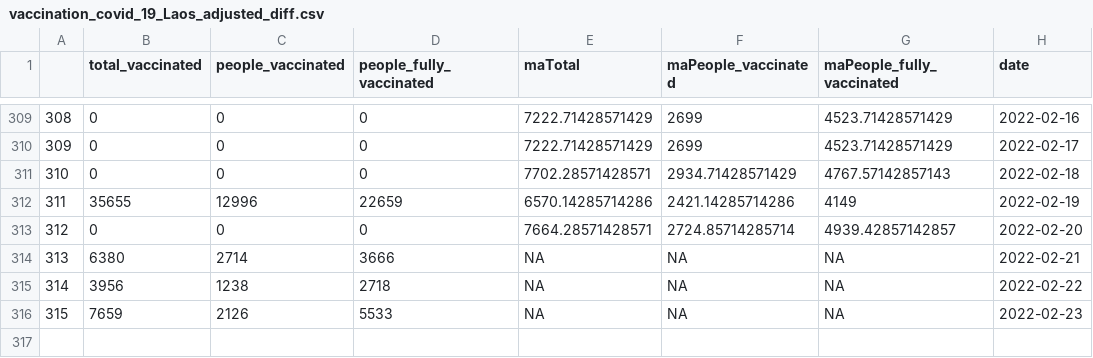
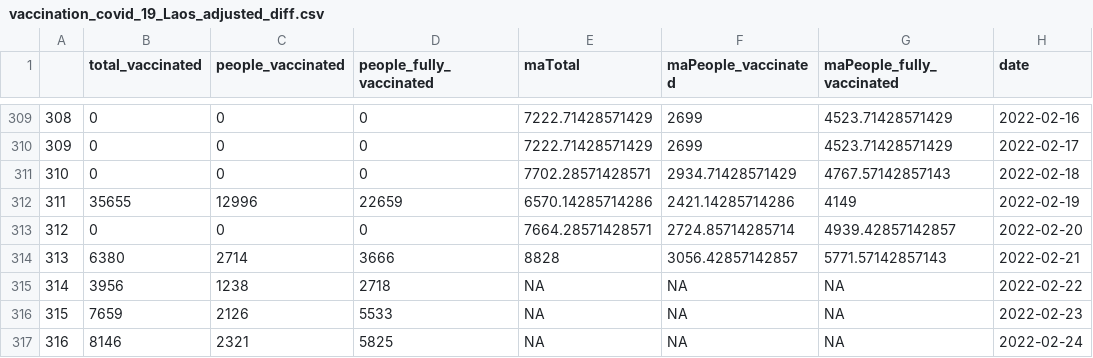
Before and after one commit to douangtavanh/covid-19-data-laos, a CSV file: data/vaccination_covid_19_Laos_adjusted_diff.csv, drawn as a sheet; only a part is shown, gaps mark what is left out.

```diff
--- a/data/vaccination_covid_19_Laos_adjusted_diff.csv
+++ b/data/vaccination_covid_19_Laos_adjusted_diff.csv
@@ -313,4 +313,5 @@
 "312",0,0,0,7664.28571428571,2724.85714285714,4939.42857142857,2022-02-20
-"313",6380,2714,3666,NA,NA,NA,2022-02-21
+"313",6380,2714,3666,8828,3056.42857142857,5771.57142857143,2022-02-21
 "314",3956,1238,2718,NA,NA,NA,2022-02-22
 "315",7659,2126,5533,NA,NA,NA,2022-02-23
+"316",8146,2321,5825,NA,NA,NA,2022-02-24
```
Also changed, not shown: data/vaccination_covid_19_Laos.csv, data/vaccination_covid_19_Laos_adjusted.csv, 1 other file.
